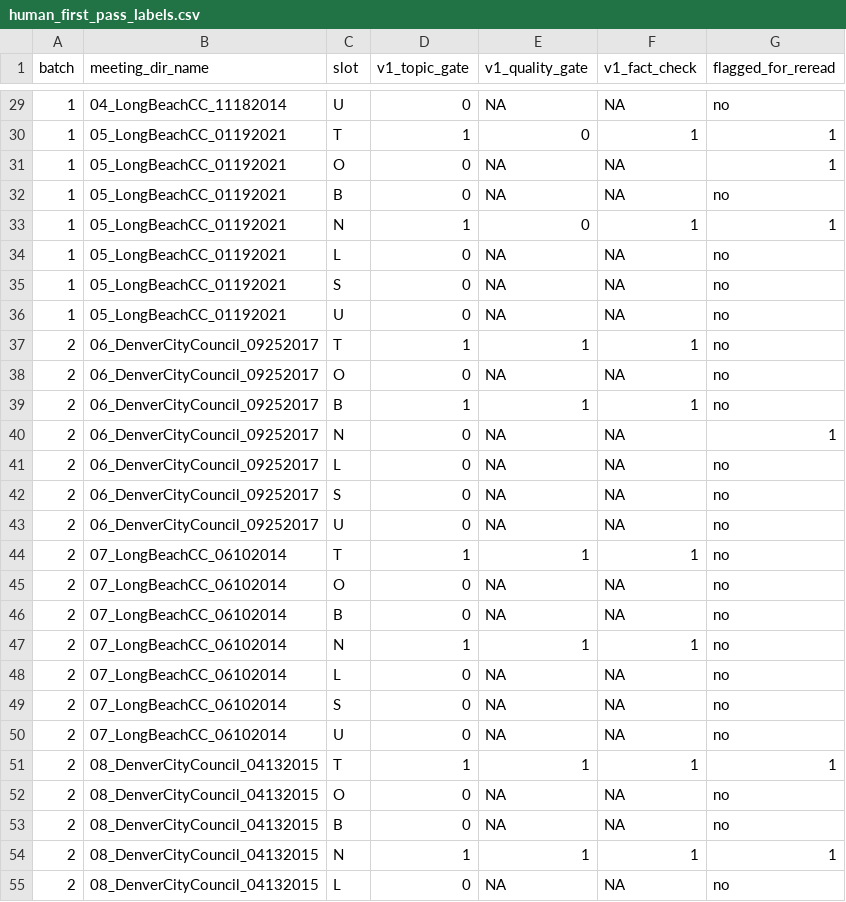
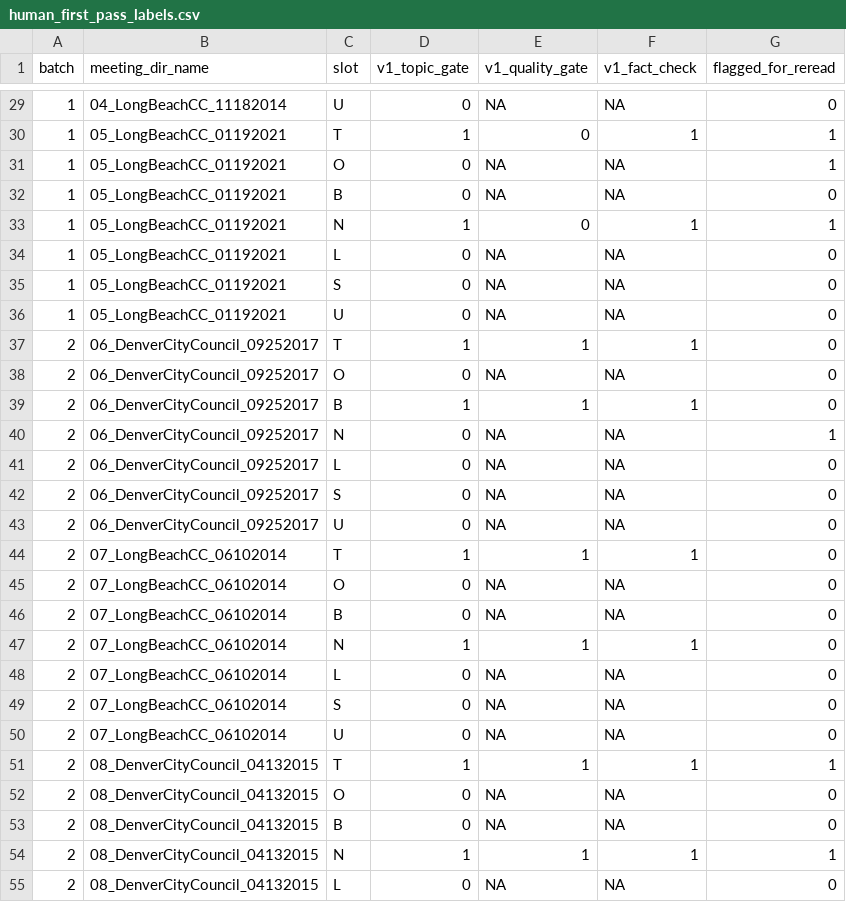
Before and after one commit to tanuking/sieve-paper-artifacts, a CSV file: results/reference_summary_evaluation/human_first_pass_labels.csv, drawn as a sheet; only a part is shown, gaps mark what is left out; the diff covers the shown part only.

```diff
--- a/results/reference_summary_evaluation/human_first_pass_labels.csv
+++ b/results/reference_summary_evaluation/human_first_pass_labels.csv
@@ -29,27 +29,27 @@ batch,meeting_dir_name,slot,v1_topic_gate,v1_quality_gate,v1_fact_check,flagged_
-1,04_LongBeachCC_11182014,U,0,NA,NA,no
+1,04_LongBeachCC_11182014,U,0,NA,NA,0
 1,05_LongBeachCC_01192021,T,1,0,1,1
 1,05_LongBeachCC_01192021,O,0,NA,NA,1
-1,05_LongBeachCC_01192021,B,0,NA,NA,no
+1,05_LongBeachCC_01192021,B,0,NA,NA,0
 1,05_LongBeachCC_01192021,N,1,0,1,1
-1,05_LongBeachCC_01192021,L,0,NA,NA,no
-1,05_LongBeachCC_01192021,S,0,NA,NA,no
-1,05_LongBeachCC_01192021,U,0,NA,NA,no
-2,06_DenverCityCouncil_09252017,T,1,1,1,no
-2,06_DenverCityCouncil_09252017,O,0,NA,NA,no
-2,06_DenverCityCouncil_09252017,B,1,1,1,no
+1,05_LongBeachCC_01192021,L,0,NA,NA,0
+1,05_LongBeachCC_01192021,S,0,NA,NA,0
+1,05_LongBeachCC_01192021,U,0,NA,NA,0
+2,06_DenverCityCouncil_09252017,T,1,1,1,0
+2,06_DenverCityCouncil_09252017,O,0,NA,NA,0
+2,06_DenverCityCouncil_09252017,B,1,1,1,0
 2,06_DenverCityCouncil_09252017,N,0,NA,NA,1
-2,06_DenverCityCouncil_09252017,L,0,NA,NA,no
-2,06_DenverCityCouncil_09252017,S,0,NA,NA,no
-2,06_DenverCityCouncil_09252017,U,0,NA,NA,no
-2,07_LongBeachCC_06102014,T,1,1,1,no
-2,07_LongBeachCC_06102014,O,0,NA,NA,no
-2,07_LongBeachCC_06102014,B,0,NA,NA,no
-2,07_LongBeachCC_06102014,N,1,1,1,no
-2,07_LongBeachCC_06102014,L,0,NA,NA,no
-2,07_LongBeachCC_06102014,S,0,NA,NA,no
-2,07_LongBeachCC_06102014,U,0,NA,NA,no
+2,06_DenverCityCouncil_09252017,L,0,NA,NA,0
+2,06_DenverCityCouncil_09252017,S,0,NA,NA,0
+2,06_DenverCityCouncil_09252017,U,0,NA,NA,0
+2,07_LongBeachCC_06102014,T,1,1,1,0
+2,07_LongBeachCC_06102014,O,0,NA,NA,0
+2,07_LongBeachCC_06102014,B,0,NA,NA,0
+2,07_LongBeachCC_06102014,N,1,1,1,0
+2,07_LongBeachCC_06102014,L,0,NA,NA,0
+2,07_LongBeachCC_06102014,S,0,NA,NA,0
+2,07_LongBeachCC_06102014,U,0,NA,NA,0
 2,08_DenverCityCouncil_04132015,T,1,1,1,1
-2,08_DenverCityCouncil_04132015,O,0,NA,NA,no
-2,08_DenverCityCouncil_04132015,B,0,NA,NA,no
+2,08_DenverCityCouncil_04132015,O,0,NA,NA,0
+2,08_DenverCityCouncil_04132015,B,0,NA,NA,0
 2,08_DenverCityCouncil_04132015,N,1,1,1,1
-2,08_DenverCityCouncil_04132015,L,0,NA,NA,no
+2,08_DenverCityCouncil_04132015,L,0,NA,NA,0
```
Also changed, not shown: 113 edited cells elsewhere in this file, 6 other files.
